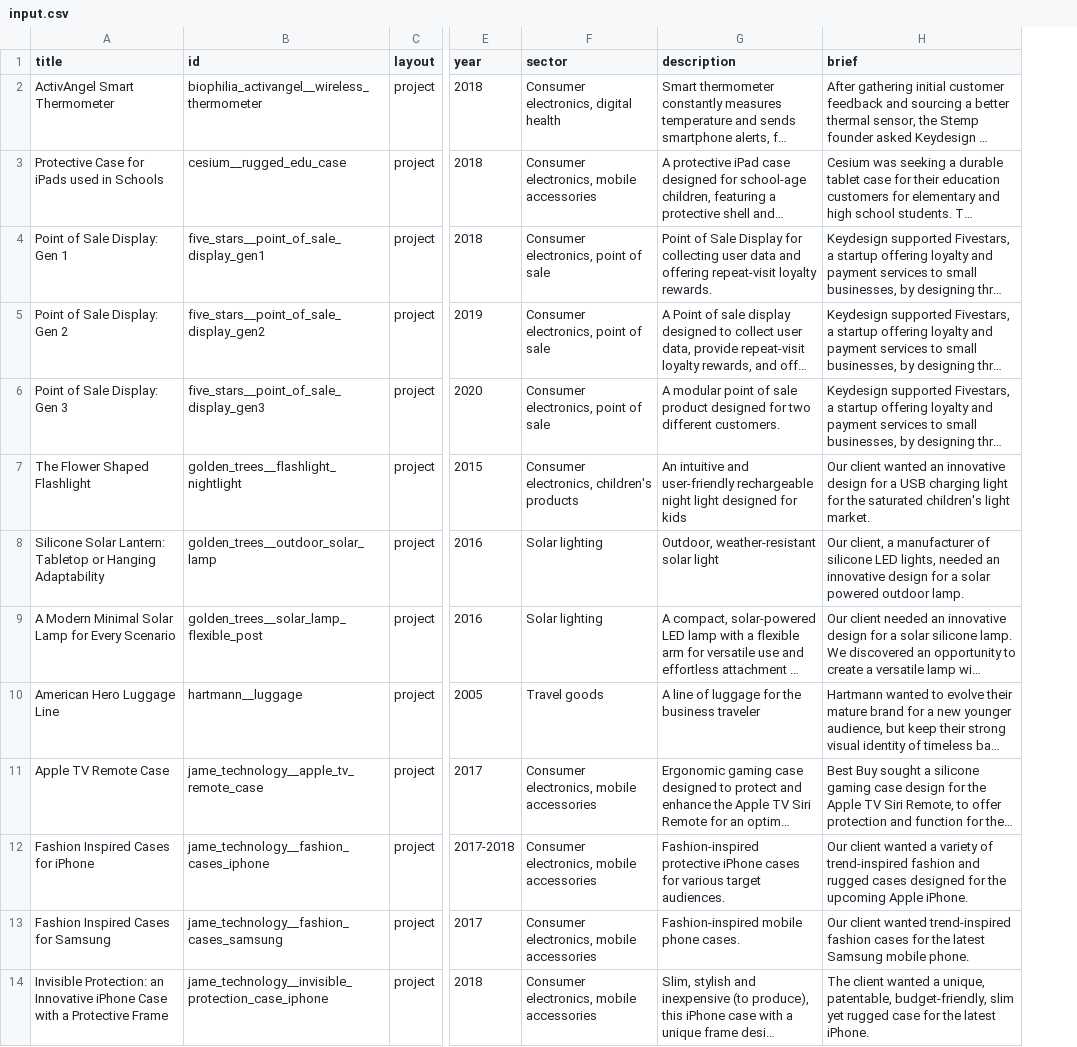
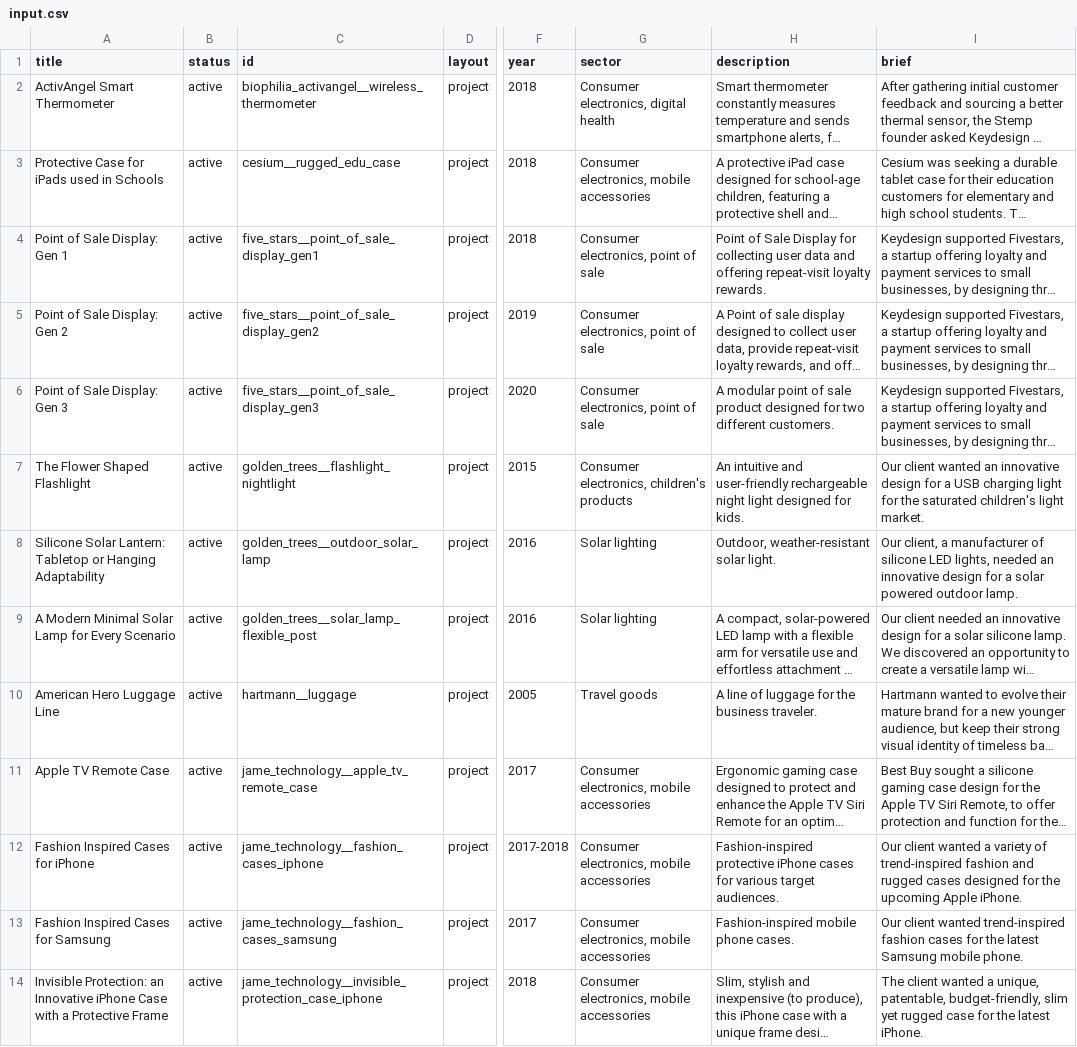
Before and after one commit to keydesign/keydesign, a CSV file: _import/input.csv, drawn as a sheet; only a part is shown, gaps mark what is left out; long unchanged cells end in …; addresses are those after the commit; the diff covers the shown part only; the diff names each change by its address in the sheet, - before the commit and + after, or states it on an @@ line.

```diff
--- a/_import/input.csv
+++ b/_import/input.csv
+column B (status), rows 2-14: all active
-H7 (description): …designed for kids
+H7 (description): …designed for kids.
-H8 (description): Outdoor, weather-resistant solar light
+H8 (description): Outdoor, weather-resistant solar light.
-H10 (description): A line of luggage for the business traveler
+H10 (description): A line of luggage for the business traveler.
```
Also changed, not shown: 3 added rows, 1 removed row and 26 edited cells elsewhere in this file, 17 other files.
